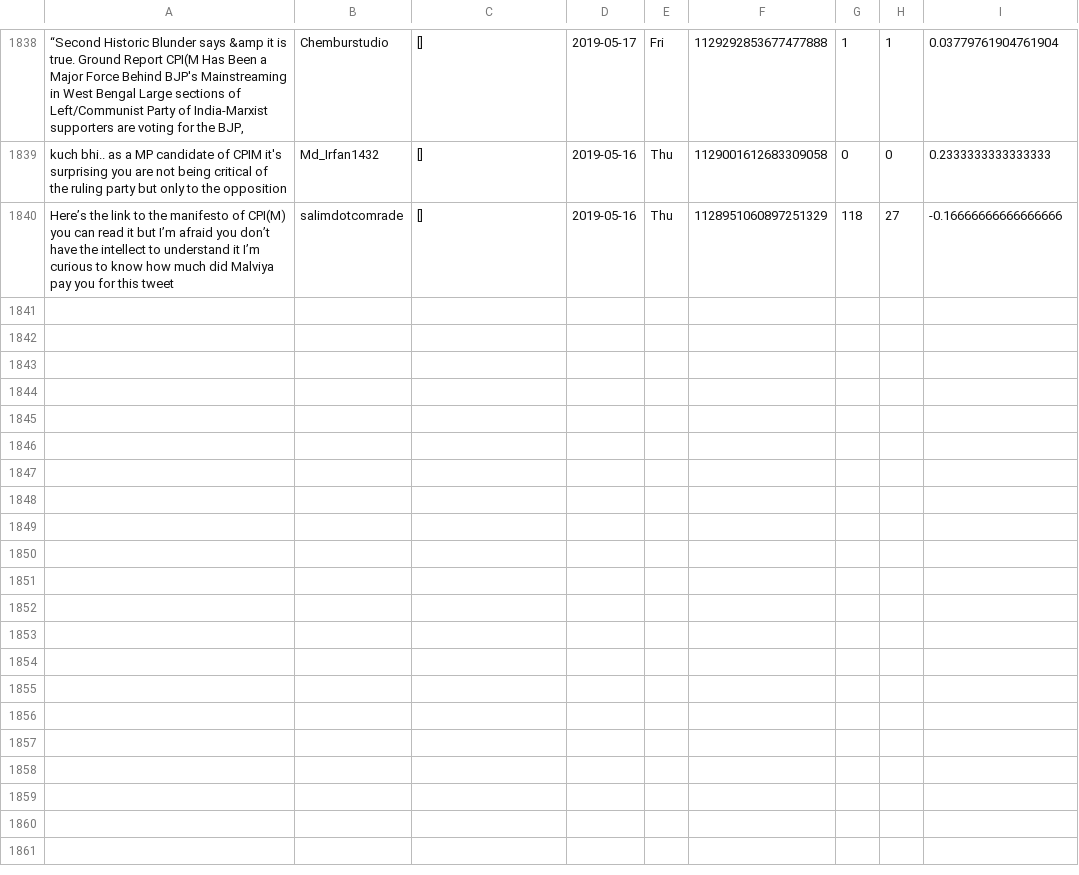
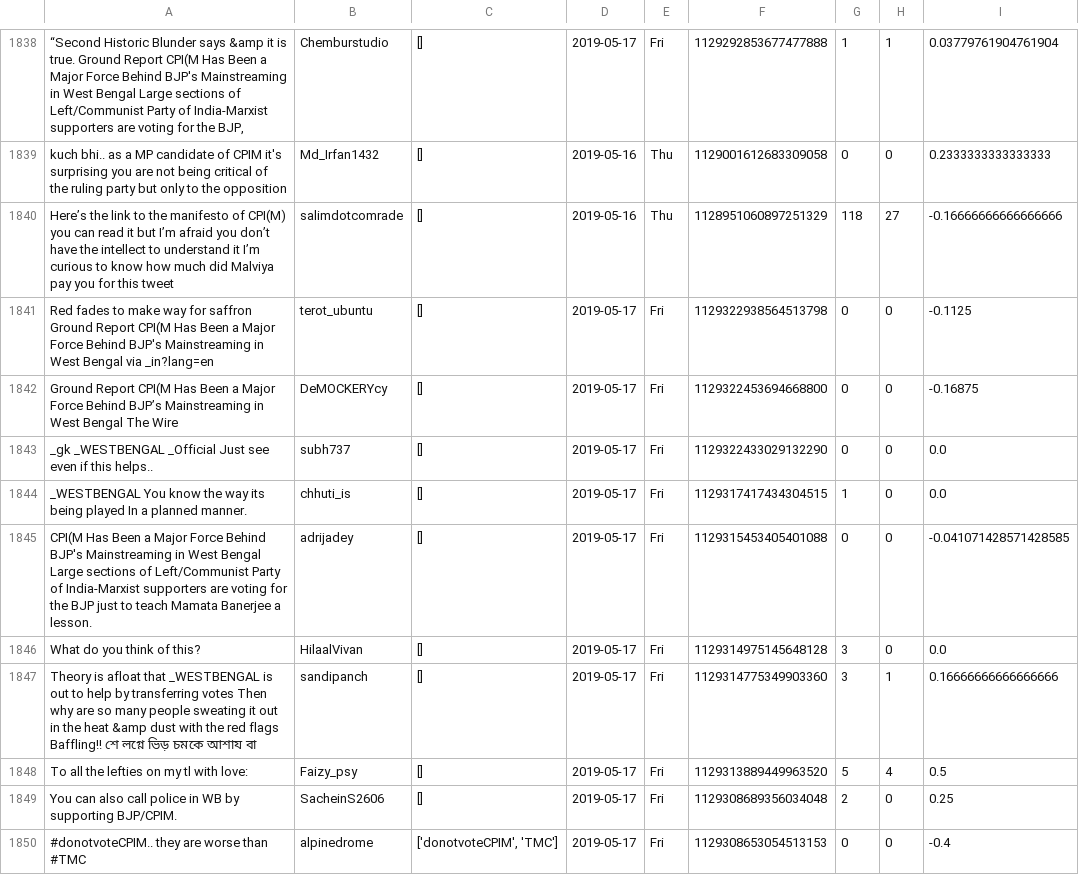
Before and after one commit to itsDevhere/DataRepo, a CSV file: CPIM_cleaned.csv, drawn as a sheet; only a part is shown, gaps mark what is left out; the diff names each change by its address in the sheet, - before the commit and + after, or states it on an @@ line.

```diff
--- a/CPIM_cleaned.csv
+++ b/CPIM_cleaned.csv
+row 1841: Red fades to make way for saffron Ground Report CPI(M Has Been a Major Force Behind BJP's Mainstreaming in West Bengal via _in?lang=en | terot_ubuntu | [] | 2019-05-17 | Fri | 1129322938564513798 | 0 | 0 | -0.1125
+row 1842: Ground Report CPI(M Has Been a Major Force Behind BJP’s Mainstreaming in West Bengal The Wire | DeMOCKERYcy | [] | 2019-05-17 | Fri | 1129322453694668800 | 0 | 0 | -0.16875
+row 1843: _gk _WESTBENGAL _Official Just see even if this helps.. | subh737 | [] | 2019-05-17 | Fri | 1129322433029132290 | 0 | 0 | 0.0
+row 1844: _WESTBENGAL You know the way its being played In a planned manner. | chhuti_is | [] | 2019-05-17 | Fri | 1129317417434304515 | 1 | 0 | 0.0
+row 1845: CPI(M Has Been a Major Force Behind BJP's Mainstreaming in West Bengal Large sections of Left/Communist Party of India-Marxist supporters are voting for the BJP just to teach Mamata Banerjee a lesson. | adrijadey | [] | 2019-05-17 | Fri | 1129315453405401088 | 0 | 0 | -0.041071428571428585
+row 1846: What do you think of this? | HilaalVivan | [] | 2019-05-17 | Fri | 1129314975145648128 | 3 | 0 | 0.0
+row 1847: Theory is afloat that _WESTBENGAL is out to help by transferring votes Then why are so many people sweating it out in the heat &amp dust with the red flags Baffling!! শে লগ্নে ভিড় চমকে আশায বা | sandipanch | [] | 2019-05-17 | Fri | 1129314775349903360 | 3 | 1 | 0.16666666666666666
+row 1848: To all the lefties on my tl with love: | Faizy_psy | [] | 2019-05-17 | Fri | 1129313889449963520 | 5 | 4 | 0.5
+row 1849: You can also call police in WB by supporting BJP/CPIM. | SacheinS2606 | [] | 2019-05-17 | Fri | 1129308689356034048 | 2 | 0 | 0.25
+row 1850: #donotvoteCPIM.. they are worse than #TMC | alpinedrome | ['donotvoteCPIM', 'TMC'] | 2019-05-17 | Fri | 1129308653054513153 | 0 | 0 | -0.4
```
Also changed, not shown: RJD_cleaned.csv, Samajwadi_cleaned.csv, 2 other files.
